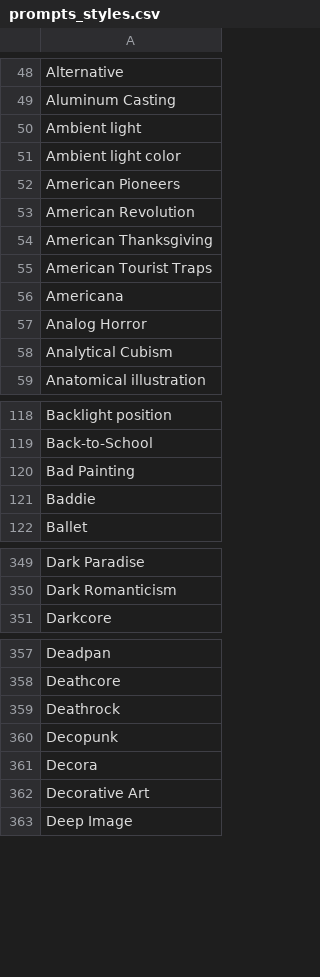
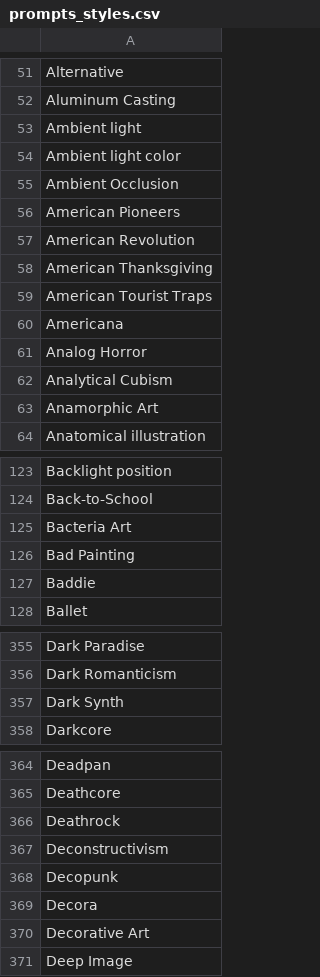
Before and after one commit to guybr3000/MPG, a CSV file: prompts/prompts_styles.csv, drawn as a sheet; only a part is shown, gaps mark what is left out; the diff covers the shown part only.

```diff
--- a/prompts/prompts_styles.csv
+++ b/prompts/prompts_styles.csv
@@ -51,2 +54,3 @@ Ambient light
 Ambient light color
+Ambient Occlusion
 American Pioneers
@@ -58,2 +62,3 @@ Analog Horror
 Analytical Cubism
+Anamorphic Art
 Anatomical illustration
@@ -119,2 +124,3 @@ Backlight position
 Back-to-School
+Bacteria Art
 Bad Painting
@@ -350,2 +356,3 @@ Dark Paradise
 Dark Romanticism
+Dark Synth
 Darkcore
@@ -359,2 +366,3 @@ Deathcore
 Deathrock
+Deconstructivism
 Decopunk
```
Also changed, not shown: 24 added rows elsewhere in this file.
